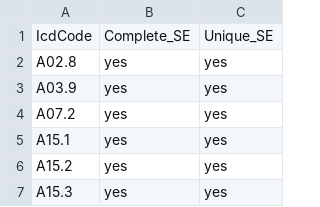
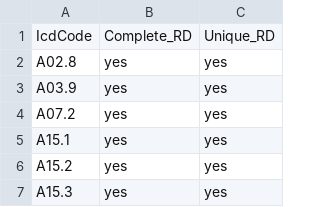
Before and after one commit to medizininformatik-initiative/cord-dq-checker, a CSV file: Local/Data/refData/Tracerdiagnosen_AlphaID-SE-2022.csv, drawn as a sheet; only a part is shown.

Commit message:
Update Tracerdiagnosen_AlphaID-SE-2022.csv

```diff
--- a/Local/Data/refData/Tracerdiagnosen_AlphaID-SE-2022.csv
+++ b/Local/Data/refData/Tracerdiagnosen_AlphaID-SE-2022.csv
@@ -1,2 +1,2 @@
-IcdCode,Complete_SE,Unique_SE
+IcdCode,Complete_RD,Unique_RD
 A02.8,yes,yes
```
